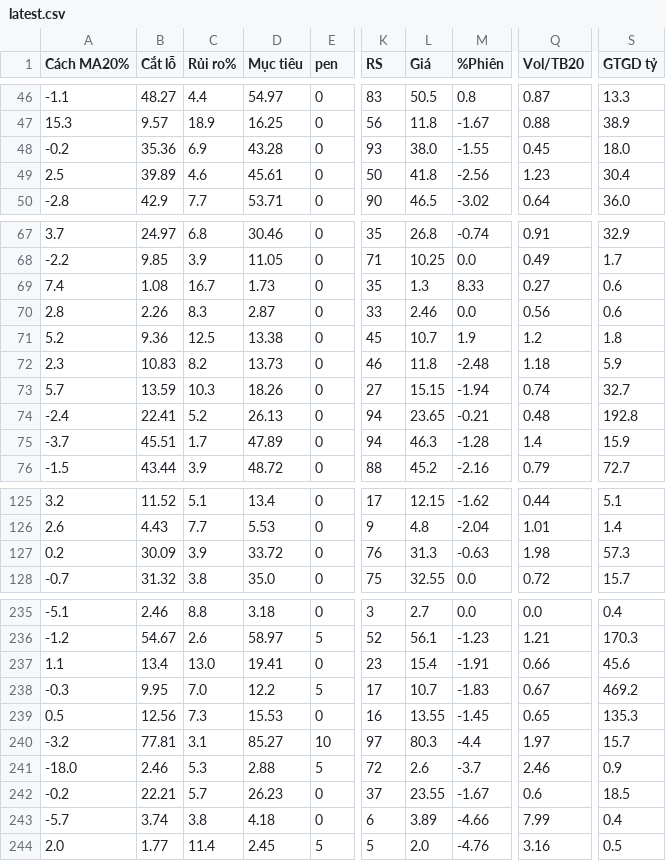
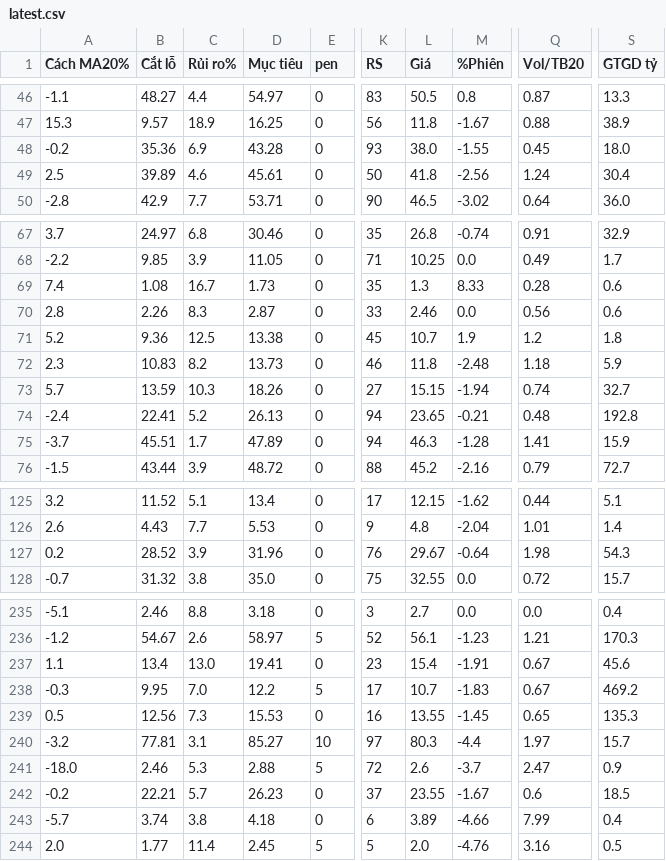
Before and after one commit to huyhunggg/vuahanoi, a CSV file: reports/latest.csv, drawn as a sheet; only a part is shown, gaps mark what is left out; the diff covers the shown part only; the diff names each change by its address in the sheet, - before the commit and + after, or states it on an @@ line.

```diff
--- a/reports/latest.csv
+++ b/reports/latest.csv
-Q49 (Vol/TB20): 1.23
+Q49 (Vol/TB20): 1.24
-Q69 (Vol/TB20): 0.27
+Q69 (Vol/TB20): 0.28
-Q75 (Vol/TB20): 1.4
+Q75 (Vol/TB20): 1.41
-B127 (Cắt lỗ): 30.09
+B127 (Cắt lỗ): 28.52
-D127 (Mục tiêu): 33.72
+D127 (Mục tiêu): 31.96
-L127 (Giá): 31.3
+L127 (Giá): 29.67
-M127 (%Phiên): -0.63
+M127 (%Phiên): -0.64
-S127 (GTGD tỷ): 57.3
+S127 (GTGD tỷ): 54.3
-Q237 (Vol/TB20): 0.66
+Q237 (Vol/TB20): 0.67
-Q241 (Vol/TB20): 2.46
+Q241 (Vol/TB20): 2.47
```
Also changed, not shown: 2 edited cells elsewhere in this file, 1 other file.
